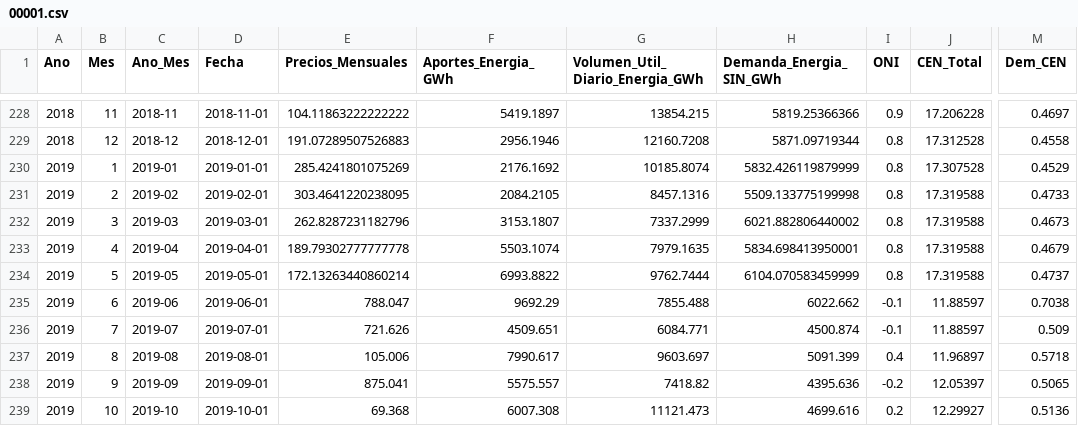
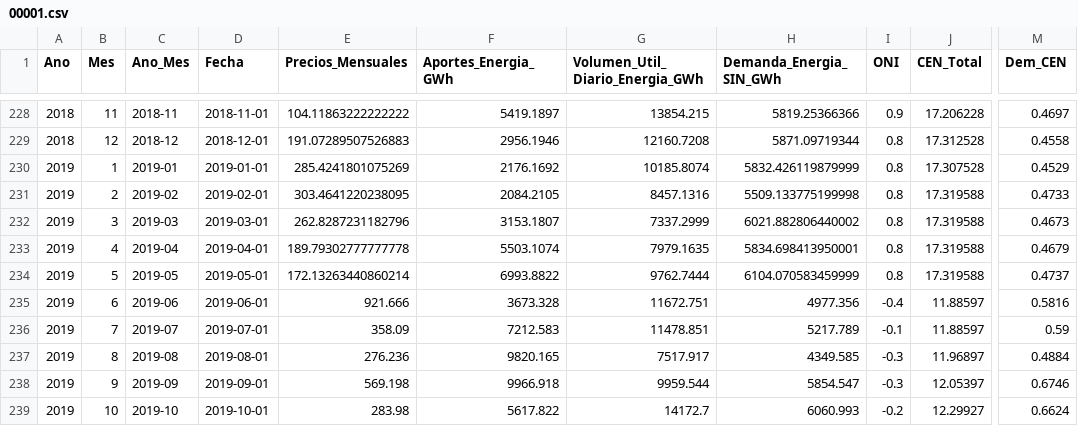
Before and after one commit to camilogavo/modelos_Bolsa, a CSV file: Resultados/00001.csv, drawn as a sheet; only a part is shown, gaps mark what is left out; the diff covers the shown part only; the diff names each change by its address in the sheet, - before the commit and + after, or states it on an @@ line.

```diff
--- a/Resultados/00001.csv
+++ b/Resultados/00001.csv
-E235 (Precios_Mensuales): 788.047
+E235 (Precios_Mensuales): 921.666
-F235 (Aportes_Energia_GWh): 9692.29
+F235 (Aportes_Energia_GWh): 3673.328
-G235 (Volumen_Util_Diario_Energia_GWh): 7855.488
+G235 (Volumen_Util_Diario_Energia_GWh): 11672.751
-H235 (Demanda_Energia_SIN_GWh): 6022.662
+H235 (Demanda_Energia_SIN_GWh): 4977.356
-I235 (ONI): -0.1
+I235 (ONI): -0.4
-M235 (Dem_CEN): 0.7038
+M235 (Dem_CEN): 0.5816
-E236 (Precios_Mensuales): 721.626
+E236 (Precios_Mensuales): 358.09
-F236 (Aportes_Energia_GWh): 4509.651
+F236 (Aportes_Energia_GWh): 7212.583
-G236 (Volumen_Util_Diario_Energia_GWh): 6084.771
+G236 (Volumen_Util_Diario_Energia_GWh): 11478.851
-H236 (Demanda_Energia_SIN_GWh): 4500.874
+H236 (Demanda_Energia_SIN_GWh): 5217.789
-M236 (Dem_CEN): 0.509
+M236 (Dem_CEN): 0.59
-E237 (Precios_Mensuales): 105.006
+E237 (Precios_Mensuales): 276.236
-F237 (Aportes_Energia_GWh): 7990.617
+F237 (Aportes_Energia_GWh): 9820.165
-G237 (Volumen_Util_Diario_Energia_GWh): 9603.697
+G237 (Volumen_Util_Diario_Energia_GWh): 7517.917
-H237 (Demanda_Energia_SIN_GWh): 5091.399
+H237 (Demanda_Energia_SIN_GWh): 4349.585
-I237 (ONI): 0.4
+I237 (ONI): -0.3
-M237 (Dem_CEN): 0.5718
+M237 (Dem_CEN): 0.4884
-E238 (Precios_Mensuales): 875.041
+E238 (Precios_Mensuales): 569.198
-F238 (Aportes_Energia_GWh): 5575.557
+F238 (Aportes_Energia_GWh): 9966.918
-G238 (Volumen_Util_Diario_Energia_GWh): 7418.82
+G238 (Volumen_Util_Diario_Energia_GWh): 9959.544
-H238 (Demanda_Energia_SIN_GWh): 4395.636
+H238 (Demanda_Energia_SIN_GWh): 5854.547
-I238 (ONI): -0.2
+I238 (ONI): -0.3
-M238 (Dem_CEN): 0.5065
+M238 (Dem_CEN): 0.6746
-E239 (Precios_Mensuales): 69.368
+E239 (Precios_Mensuales): 283.98
-F239 (Aportes_Energia_GWh): 6007.308
+F239 (Aportes_Energia_GWh): 5617.822
-G239 (Volumen_Util_Diario_Energia_GWh): 11121.473
+G239 (Volumen_Util_Diario_Energia_GWh): 14172.7
-H239 (Demanda_Energia_SIN_GWh): 4699.616
+H239 (Demanda_Energia_SIN_GWh): 6060.993
-I239 (ONI): 0.2
+I239 (ONI): -0.2
-M239 (Dem_CEN): 0.5136
+M239 (Dem_CEN): 0.6624
```
Also changed, not shown: 113 edited cells elsewhere in this file, Resultados/00006.csv, Resultados/00010.csv, 18 other files.
